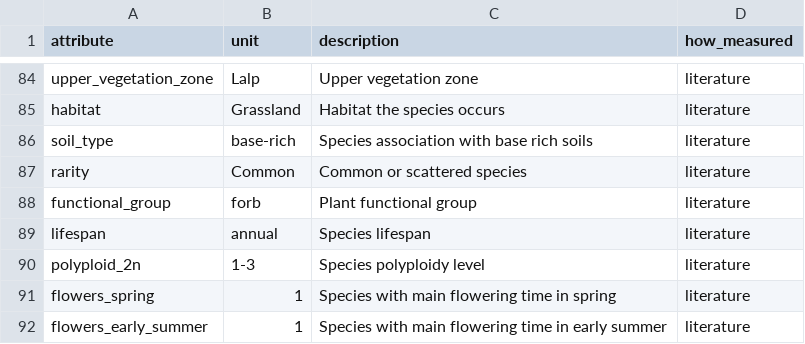
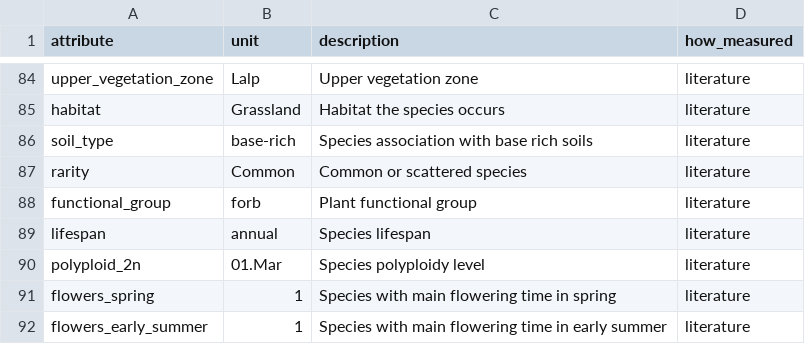
Before and after one commit to audhalbritter/Three-D, a CSV file: data_cleaned/Three-D_data_dic.csv, drawn as a sheet; only a part is shown, gaps mark what is left out; the diff covers the shown part only.

```diff
--- a/data_cleaned/Three-D_data_dic.csv
+++ b/data_cleaned/Three-D_data_dic.csv
@@ -89,3 +89,3 @@ functional_group,forb,Plant functional group,literature
 lifespan,annual,Species lifespan,literature
-polyploid_2n,1-3,Species polyploidy level,literature
+polyploid_2n,01.Mar,Species polyploidy level,literature
 flowers_spring,1,Species with main flowering time in spring,literature
```
Also changed, not shown: 10 edited cells elsewhere in this file, 3 other files.
